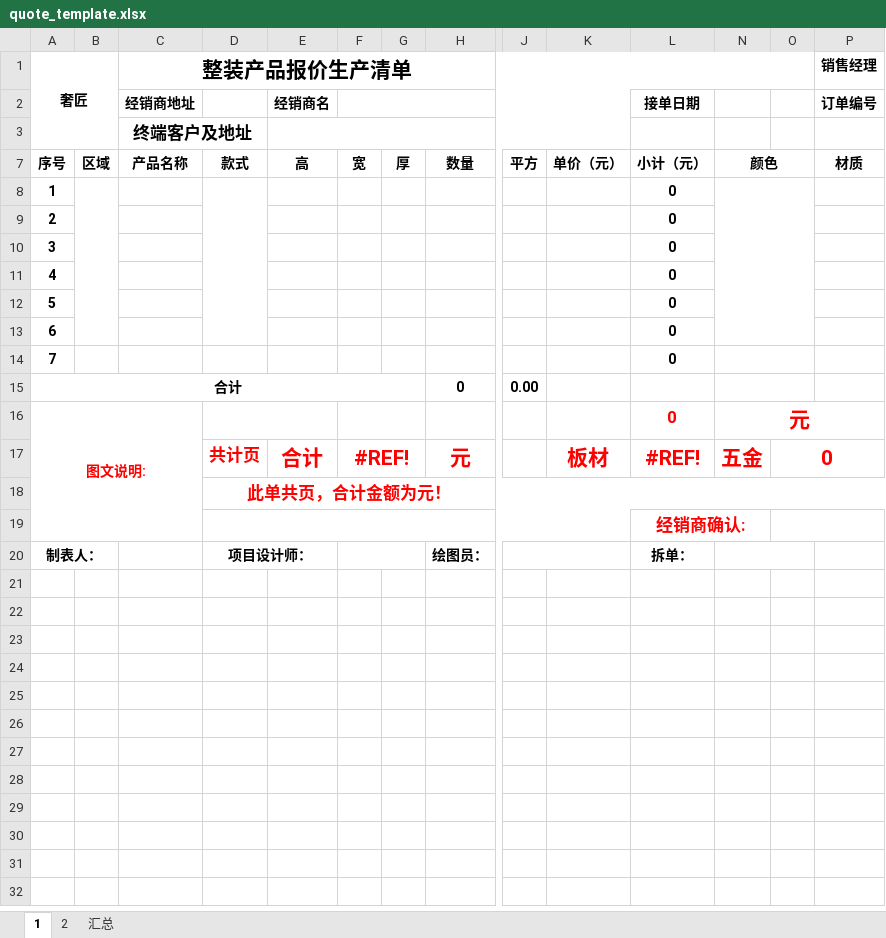
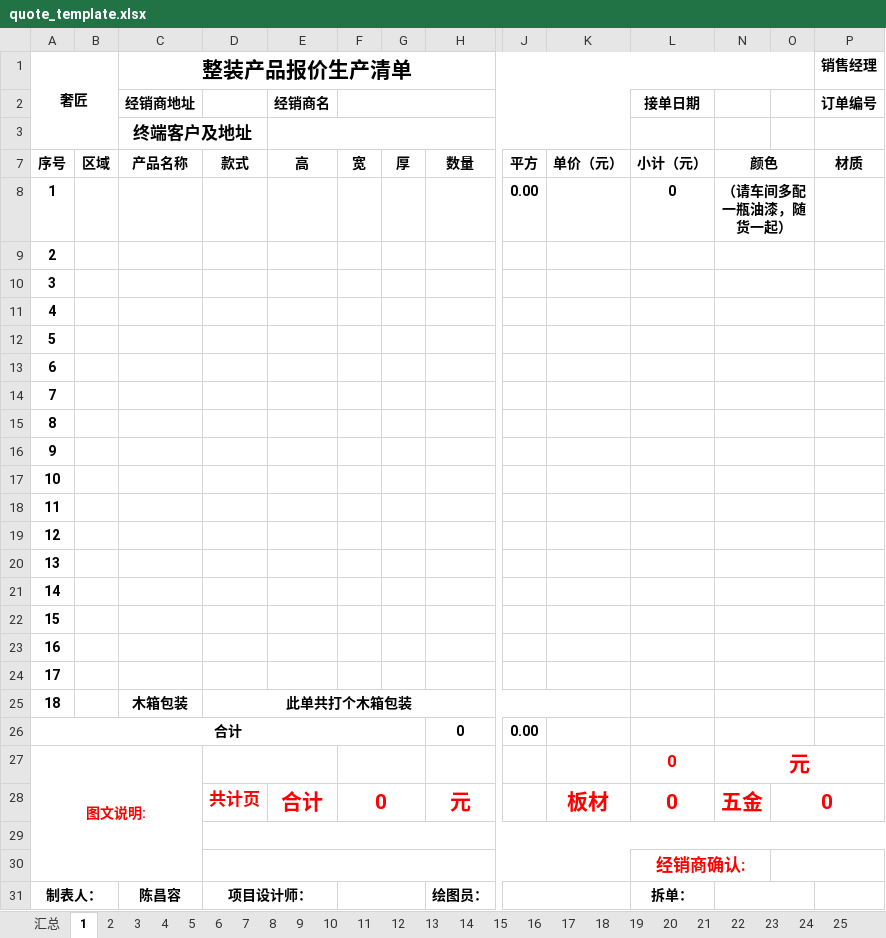
Before and after one commit to zizixiuxiu/robot-services, an Excel workbook: quote-maker/src/templates/quote_template.xlsx, sheet 1, drawn as a sheet; only a part is shown, gaps mark what is left out; values as stored, in another font and other column widths than the file's, no borders; removed rows and columns are numbered as before the commit, all else as after; rows hold the shown columns only; the diff names each change by its address in the sheet, - before the commit and + after, or states it on an @@ line.

```diff
--- a/quote-maker/src/templates/quote_template.xlsx (sheet 1)
+++ b/quote-maker/src/templates/quote_template.xlsx (sheet 1)
+sheet tab: 3
+sheet tab: 4
+sheet tab: 5
+sheet tab: 6
+sheet tab: 7
+sheet tab: 8
+sheet tab: 9
+sheet tab: 10
+sheet tab: 11
+sheet tab: 12
+sheet tab: 13
+sheet tab: 14
+sheet tab: 15
+sheet tab: 16
+sheet tab: 17
+sheet tab: 18
+sheet tab: 19
+sheet tab: 20
+sheet tab: 21
+sheet tab: 22
+sheet tab: 23
+sheet tab: 24
+sheet tab: 25
@@ sheet tab order changed: 汇总 | 1 | 2 | 3 | 4 | 5 | 6 | 7 | 8 | 9 | 10 | 11 | 12 | 13 | 14 | 15 | 16 | 17 | 18 | 19 | 20 | 21 | 22 | 23 | 24 | 25 @@
+row 8: 1 |  |  |  |  |  |  |  | 0.00 |  | 0 | （请车间多配一瓶油漆，随货一起）
@@ column A (奢匠) renumbered between rows 9 and 15 @@
-B8:B13 merged
-D8:D13 merged
-L9:L15: 0
+L9:L15: (empty)
-N8:O13 merged
+N9:O9 merged
+N10:O10 merged
+N11:O11 merged
+N12:O12 merged
+N13:O13 merged
+N14:O14 merged
+row 16: 9
+row 17: 10
+row 18: 11
+row 19: 12
+row 20: 13
+row 21: 14
+row 22: 15
+row 23: 16
+row 24: 17
+row 25: 18 |  | 木箱包装 | 此单共打个木箱包装
-F28: #REF!
+F28: 0
-L28: #REF!
+L28: 0
-D29: 此单共页，合计金额为元！
+D29: (empty)
-C31 (整装产品报价生产清单): (empty)
+C31 (整装产品报价生产清单): 陈昌容
```
Also changed, not shown: sheet 汇总, sheet 2, other sheet tabs, formulas that keep their value, hidden cells, 45 other files.
